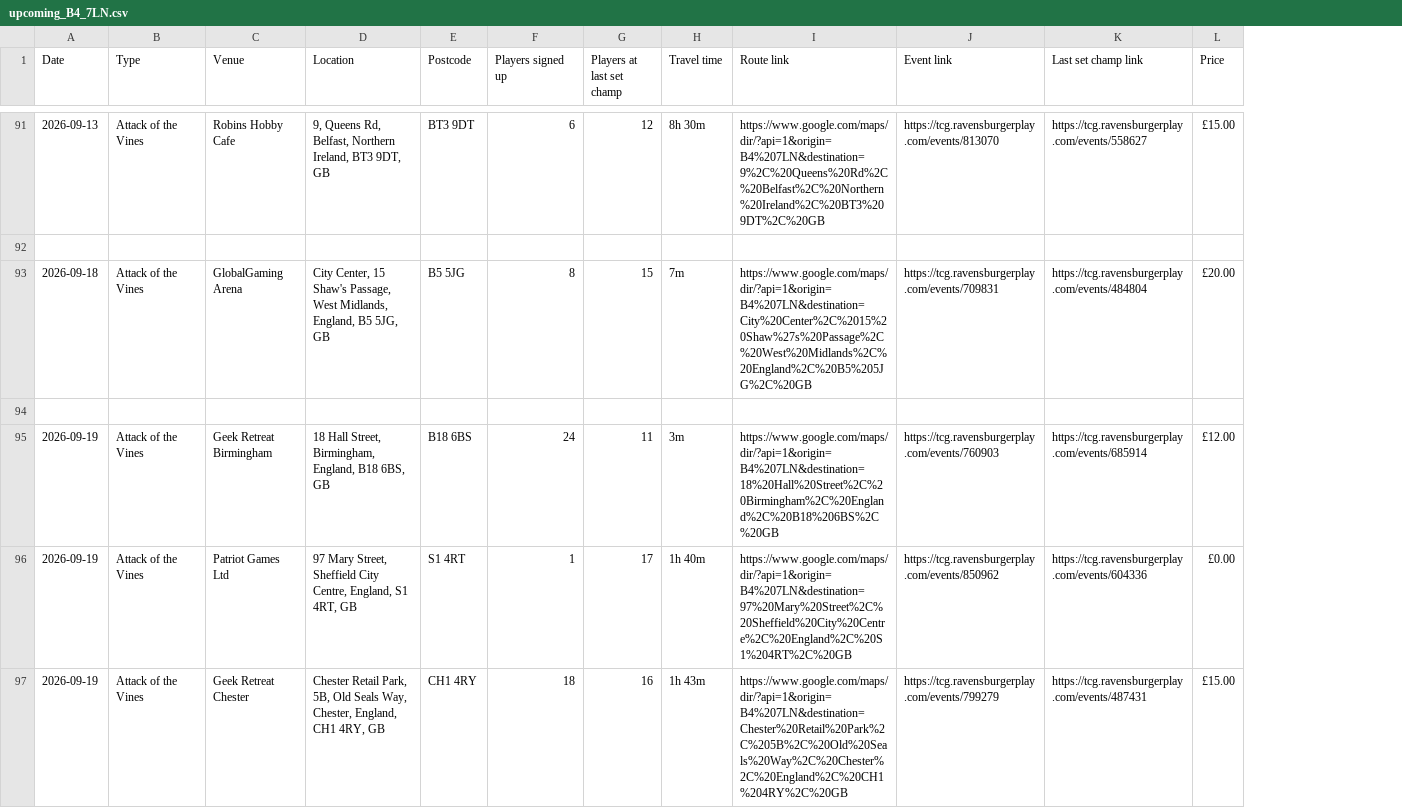
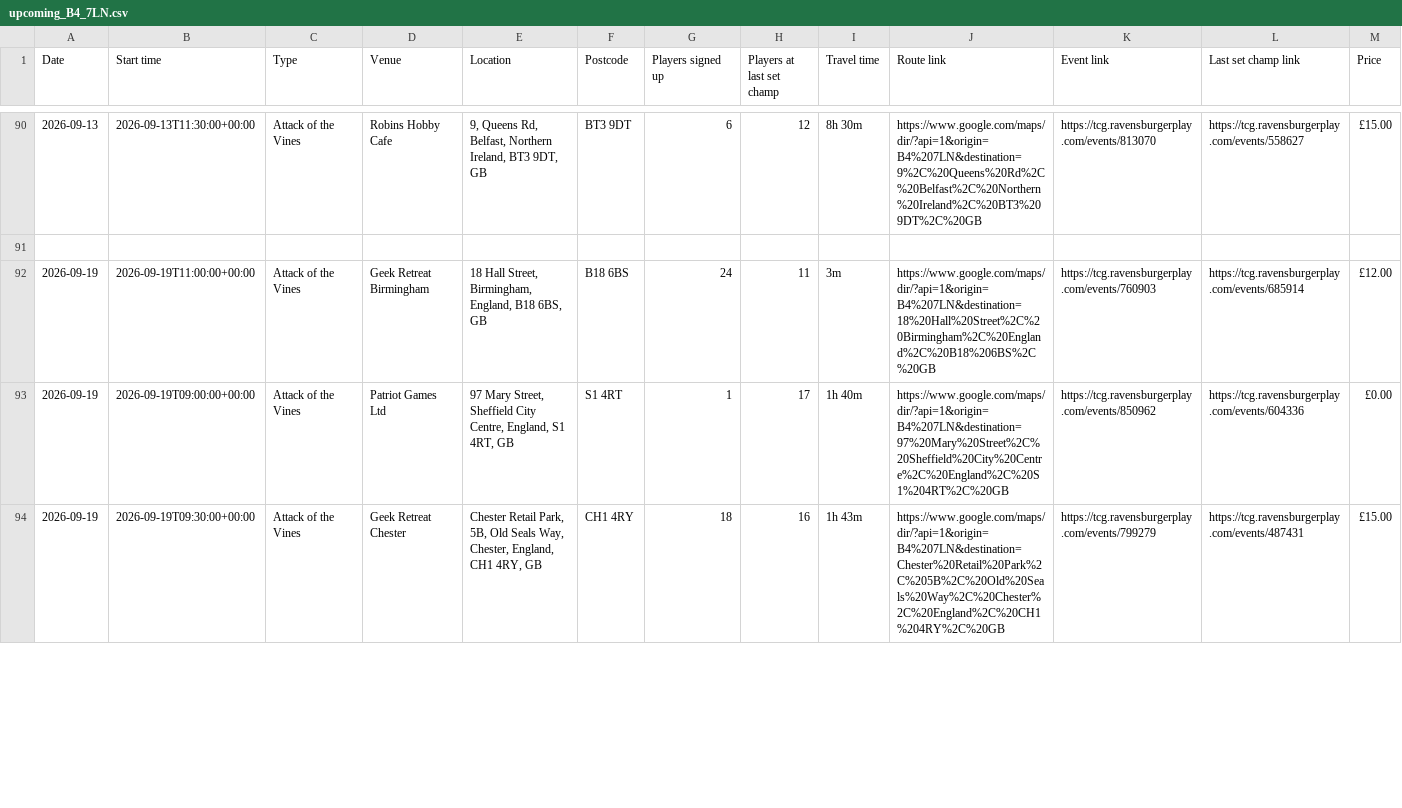
Before and after one commit to 5uperdan/playhub-upcoming-set-champs-web-ui, a CSV file: docs/upcoming_B4_7LN.csv, drawn as a sheet; only a part is shown, gaps mark what is left out; removed rows and columns are numbered as before the commit, all else as after; rows hold the shown columns only; the diff covers the shown part only; the diff names each change by its address in the sheet, - before the commit and + after, or states it on an @@ line.

```diff
--- a/docs/upcoming_B4_7LN.csv
+++ b/docs/upcoming_B4_7LN.csv
+column B (Start time), rows 90-94: 2026-09-13T11:30:00+00:00 |  | 2026-09-19T11:00:00+00:00 | 2026-09-19T09:00:00+00:00 | 2026-09-19T09:30:00+00:00
-row 93: 2026-09-18 | Attack of the Vines | GlobalGaming Arena | City Center, 15 Shaw's Passage, West Midlands, England, B5 5JG, GB | B5 5JG | 8 | 15 | 7m | https://www.google.com/maps/dir/?api=1&origin=B4%207LN&destination=City%20Center%2C%2015%20Shaw%27s%20Passage%2C%20West%20Midlands%2C%20England%2C%20B5%205JG%2C%20GB | https://tcg.ravensburgerplay.com/events/709831 | https://tcg.ravensburgerplay.com/events/484804 | £20.00
-row 94: (empty)
```
Also changed, not shown: 1 added row, 2 removed rows and 28 edited cells elsewhere in this file, docs/upcoming_CV6_1GF.csv, docs/upcoming_HP5_3ER.csv, 13 other files.
